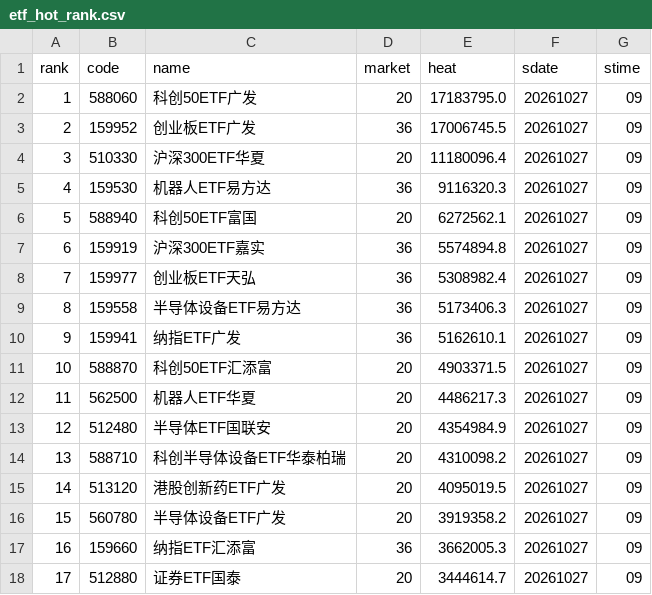
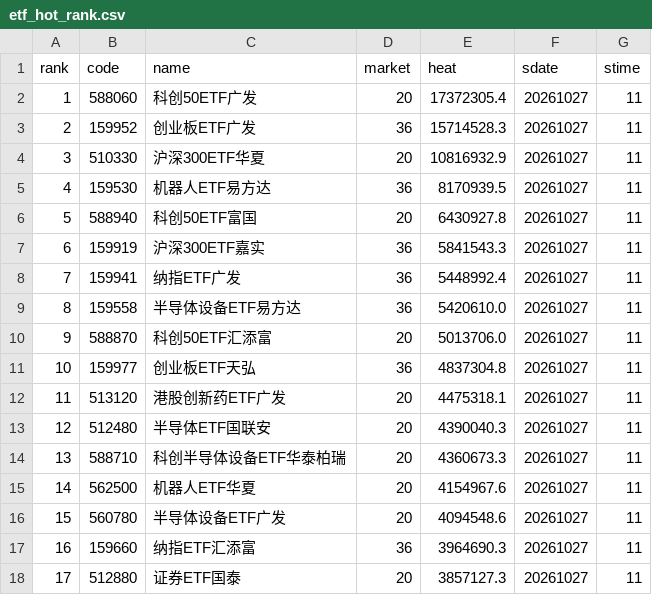
Before and after one commit to zihengniu9/etf-rotation-desk, a CSV file: outputs/etf_hot_rank.csv, drawn as a sheet; only a part is shown; the diff covers the shown part only.

Commit message:
Update dashboard data 2026-10-27 (intraday)

```diff
--- a/outputs/etf_hot_rank.csv
+++ b/outputs/etf_hot_rank.csv
@@ -1,18 +1,18 @@
 rank,code,name,market,heat,sdate,stime
-1,588060,科创50ETF广发,20,17183795.0,20261027,09
-2,159952,创业板ETF广发,36,17006745.5,20261027,09
-3,510330,沪深300ETF华夏,20,11180096.4,20261027,09
-4,159530,机器人ETF易方达,36,9116320.3,20261027,09
-5,588940,科创50ETF富国,20,6272562.1,20261027,09
-6,159919,沪深300ETF嘉实,36,5574894.8,20261027,09
-7,159977,创业板ETF天弘,36,5308982.4,20261027,09
-8,159558,半导体设备ETF易方达,36,5173406.3,20261027,09
-9,159941,纳指ETF广发,36,5162610.1,20261027,09
-10,588870,科创50ETF汇添富,20,4903371.5,20261027,09
-11,562500,机器人ETF华夏,20,4486217.3,20261027,09
-12,512480,半导体ETF国联安,20,4354984.9,20261027,09
-13,588710,科创半导体设备ETF华泰柏瑞,20,4310098.2,20261027,09
-14,513120,港股创新药ETF广发,20,4095019.5,20261027,09
-15,560780,半导体设备ETF广发,20,3919358.2,20261027,09
-16,159660,纳指ETF汇添富,36,3662005.3,20261027,09
-17,512880,证券ETF国泰,20,3444614.7,20261027,09
+1,588060,科创50ETF广发,20,17372305.4,20261027,11
+2,159952,创业板ETF广发,36,15714528.3,20261027,11
+3,510330,沪深300ETF华夏,20,10816932.9,20261027,11
+4,159530,机器人ETF易方达,36,8170939.5,20261027,11
+5,588940,科创50ETF富国,20,6430927.8,20261027,11
+6,159919,沪深300ETF嘉实,36,5841543.3,20261027,11
+7,159941,纳指ETF广发,36,5448992.4,20261027,11
+8,159558,半导体设备ETF易方达,36,5420610.0,20261027,11
+9,588870,科创50ETF汇添富,20,5013706.0,20261027,11
+10,159977,创业板ETF天弘,36,4837304.8,20261027,11
+11,513120,港股创新药ETF广发,20,4475318.1,20261027,11
+12,512480,半导体ETF国联安,20,4390040.3,20261027,11
+13,588710,科创半导体设备ETF华泰柏瑞,20,4360673.3,20261027,11
+14,562500,机器人ETF华夏,20,4154967.6,20261027,11
+15,560780,半导体设备ETF广发,20,4094548.6,20261027,11
+16,159660,纳指ETF汇添富,36,3964690.3,20261027,11
+17,512880,证券ETF国泰,20,3857127.3,20261027,11
```
Also changed, not shown: 61 edited cells elsewhere in this file, outputs/etf_backtest_curve.csv, outputs/etf_backtest_positions.csv, 15 other files.
